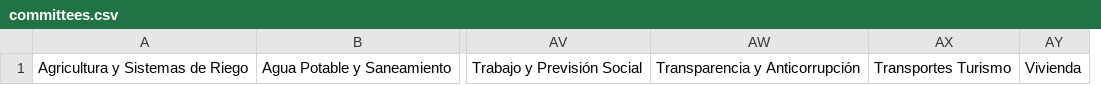
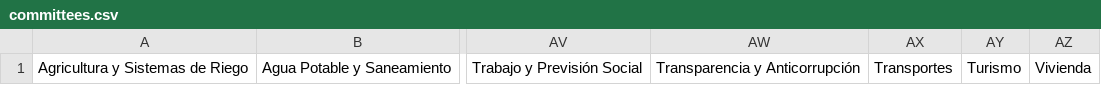
Before and after one commit to nfazzio/crisp, a CSV file: scrape/resources/committees.csv, drawn as a sheet; only a part is shown, gaps mark what is left out; removed rows and columns are numbered as before the commit, all else as after; the diff names each change by its address in the sheet, - before the commit and + after, or states it on an @@ line.

Commit message:
fixed committee matching. outputs a clean tsv, but excel does not convert to utf-8.

```diff
--- a/scrape/resources/committees.csv
+++ b/scrape/resources/committees.csv
-column AX, row 1: Transportes Turismo
+column AX, row 1: Transportes
+column AY, row 1: Turismo
```
Also changed, not shown: 1 other file.
